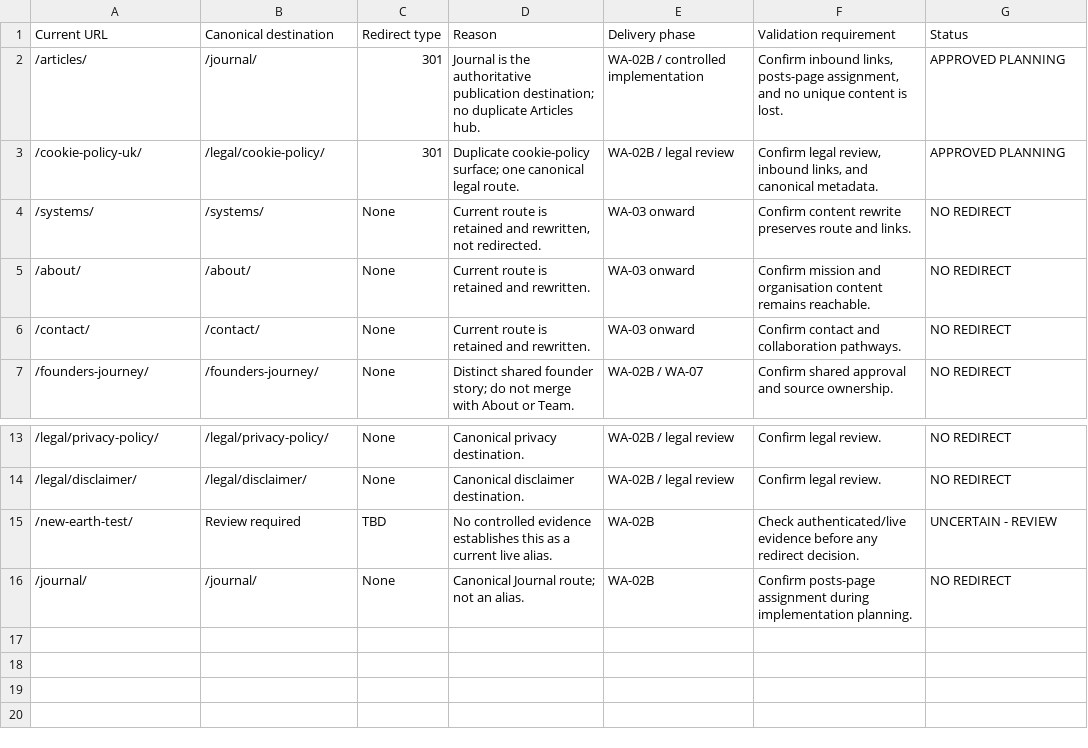
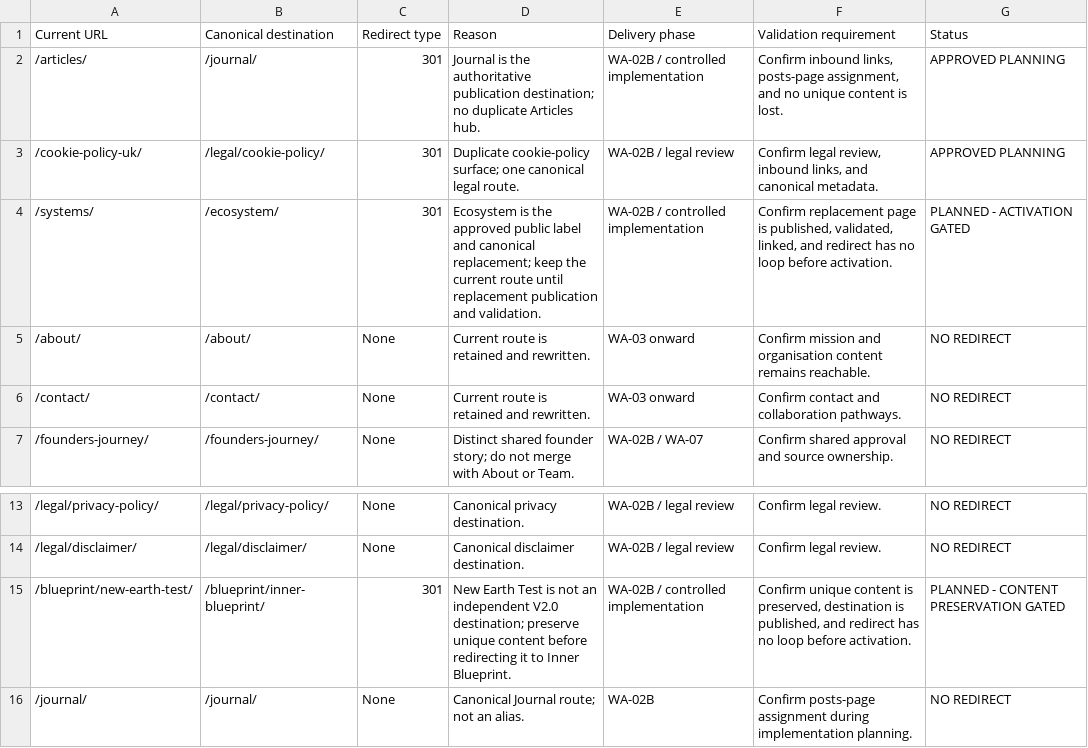
Before and after one commit to ellisp832019/new_earth_website, a CSV file: 01_STRATEGY/WA-02/REDIRECT_MATRIX.csv, drawn as a sheet; only a part is shown, gaps mark what is left out.

```diff
--- a/01_STRATEGY/WA-02/REDIRECT_MATRIX.csv
+++ b/01_STRATEGY/WA-02/REDIRECT_MATRIX.csv
@@ -3,3 +3,3 @@
 "/cookie-policy-uk/","/legal/cookie-policy/","301","Duplicate cookie-policy surface; one canonical legal route.","WA-02B / legal review","Confirm legal review, inbound links, and canonical metadata.","APPROVED PLANNING"
-"/systems/","/systems/","None","Current route is retained and rewritten, not redirected.","WA-03 onward","Confirm content rewrite preserves route and links.","NO REDIRECT"
+"/systems/","/ecosystem/","301","Ecosystem is the approved public label and canonical replacement; keep the current route until replacement publication and validation.","WA-02B / controlled implementation","Confirm replacement page is published, validated, linked, and redirect has no loop before activation.","PLANNED - ACTIVATION GATED"
 "/about/","/about/","None","Current route is retained and rewritten.","WA-03 onward","Confirm mission and organisation content remains reachable.","NO REDIRECT"
@@ -14,3 +14,3 @@
 "/legal/disclaimer/","/legal/disclaimer/","None","Canonical disclaimer destination.","WA-02B / legal review","Confirm legal review.","NO REDIRECT"
-"/new-earth-test/","Review required","TBD","No controlled evidence establishes this as a current live alias.","WA-02B","Check authenticated/live evidence before any redirect decision.","UNCERTAIN - REVIEW"
+"/blueprint/new-earth-test/","/blueprint/inner-blueprint/","301","New Earth Test is not an independent V2.0 destination; preserve unique content before redirecting it to Inner Blueprint.","WA-02B / controlled implementation","Confirm unique content is preserved, destination is published, and redirect has no loop before activation.","PLANNED - CONTENT PRESERVATION GATED"
 "/journal/","/journal/","None","Canonical Journal route; not an alias.","WA-02B","Confirm posts-page assignment during implementation planning.","NO REDIRECT"
```
Also changed, not shown: 01_STRATEGY/WA-02/URL_ARCHITECTURE_REGISTER.csv, 10 other files.
